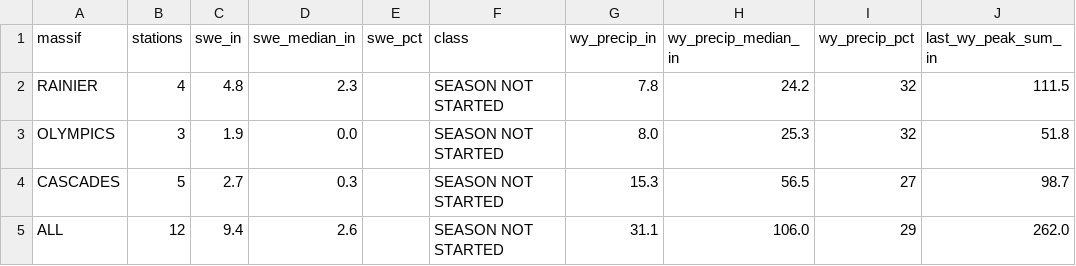
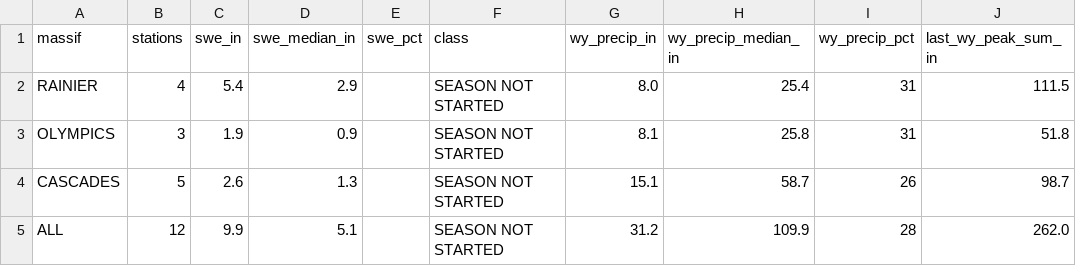
Before and after one commit to bdgroves/cascadia-wx, a CSV file: massif.csv, drawn as a sheet; only a part is shown; the diff names each change by its address in the sheet, - before the commit and + after, or states it on an @@ line.

```diff
--- a/massif.csv
+++ b/massif.csv
-C2 (swe_in): 4.8
+C2 (swe_in): 5.4
-D2 (swe_median_in): 2.3
+D2 (swe_median_in): 2.9
-G2 (wy_precip_in): 7.8
+G2 (wy_precip_in): 8.0
-H2 (wy_precip_median_in): 24.2
+H2 (wy_precip_median_in): 25.4
-I2:I3 (wy_precip_pct): 32
+I2:I3 (wy_precip_pct): 31
-D3 (swe_median_in): 0.0
+D3 (swe_median_in): 0.9
-G3 (wy_precip_in): 8.0
+G3 (wy_precip_in): 8.1
-H3 (wy_precip_median_in): 25.3
+H3 (wy_precip_median_in): 25.8
-C4 (swe_in): 2.7
+C4 (swe_in): 2.6
-D4 (swe_median_in): 0.3
+D4 (swe_median_in): 1.3
-G4 (wy_precip_in): 15.3
+G4 (wy_precip_in): 15.1
-H4 (wy_precip_median_in): 56.5
+H4 (wy_precip_median_in): 58.7
-I4 (wy_precip_pct): 27
+I4 (wy_precip_pct): 26
-C5 (swe_in): 9.4
+C5 (swe_in): 9.9
-D5 (swe_median_in): 2.6
+D5 (swe_median_in): 5.1
-G5 (wy_precip_in): 31.1
+G5 (wy_precip_in): 31.2
-H5 (wy_precip_median_in): 106.0
+H5 (wy_precip_median_in): 109.9
-I5 (wy_precip_pct): 29
+I5 (wy_precip_pct): 28
```
Also changed, not shown: air.csv, analysis.csv, 6 other files.
